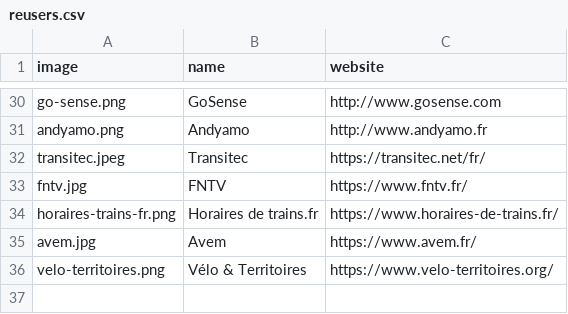
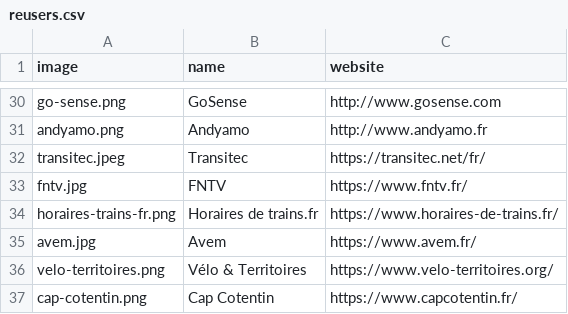
Before and after one commit to etalab/transport-site, a CSV file: apps/transport/priv/reusers.csv, drawn as a sheet; only a part is shown, gaps mark what is left out.

Commit message:
Ajout réutilisateur Cap Cotentin

```diff
--- a/apps/transport/priv/reusers.csv
+++ b/apps/transport/priv/reusers.csv
@@ -36 +36,2 @@ avem.jpg;Avem;https://www.avem.fr/
 velo-territoires.png;Vélo & Territoires;https://www.velo-territoires.org/
+cap-cotentin.png;Cap Cotentin;https://www.capcotentin.fr/
```
Also changed, not shown: 1 other file.
